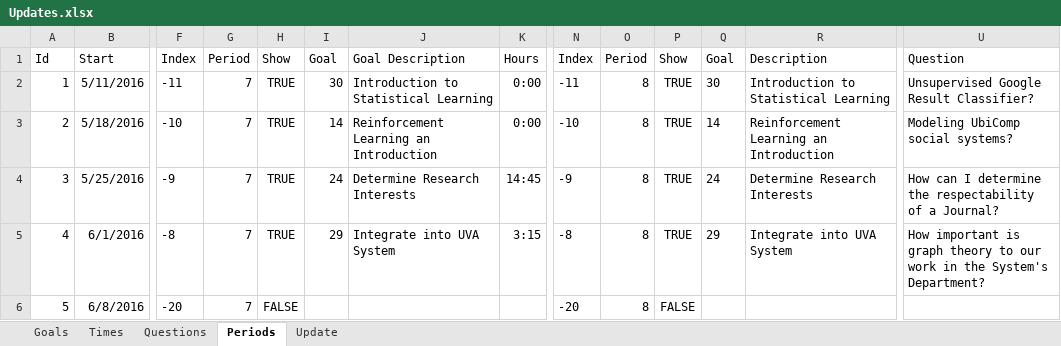
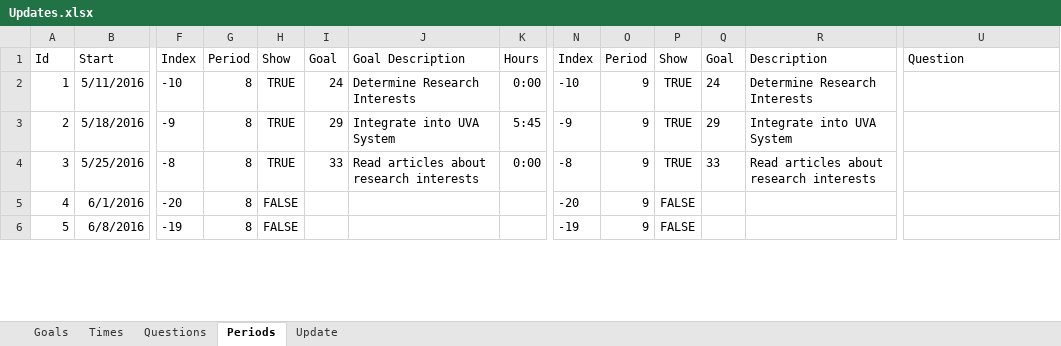
Before and after one commit to mrucker/uva-archive, an Excel workbook: updates/Updates.xlsx, sheet Periods, drawn as a sheet; only a part is shown, gaps mark what is left out; values as stored, in another font and other column widths than the file's, no borders; table styles not drawn; removed rows and columns are numbered as before the commit, all else as after; rows hold the shown columns only; the diff covers the shown part only; the diff names each change by its address in the sheet, - before the commit and + after, or states it on an @@ line.

```diff
--- a/updates/Updates.xlsx (sheet Periods)
+++ b/updates/Updates.xlsx (sheet Periods)
-F2: -11
+F2: -10
-G2:G4: 7
+G2:G4: 8
-I2: 30
+I2: 24
-J2: Introduction to Statistical Learning
+J2: Determine Research Interests
-N2: -11
+N2: -10
-O2:O4: 8
+O2:O4: 9
-Q2: 30
+Q2: 24
-R2: Introduction to Statistical Learning
+R2: Determine Research Interests
-U2: Unsupervised Google Result Classifier?
+U2: (empty)
-F3: -10
+F3: -9
-I3: 14
+I3: 29
-J3: Reinforcement Learning an Introduction
+J3: Integrate into UVA System
-K3: 0:00
+K3: 5:45
-N3: -10
+N3: -9
-Q3: 14
+Q3: 29
-R3: Reinforcement Learning an Introduction
+R3: Integrate into UVA System
-U3: Modeling UbiComp social systems?
+U3: (empty)
-F4: -9
+F4: -8
-I4: 24
+I4: 33
-J4: Determine Research Interests
+J4: Read articles about research interests
-K4: 14:45
+K4: 0:00
-N4: -9
+N4: -8
-Q4: 24
+Q4: 33
-R4: Determine Research Interests
+R4: Read articles about research interests
-U4: How can I determine the respectability of a Journal?
+U4: (empty)
-row 5: 4 | 6/1/2016 | -8 | 7 | TRUE | 29 | Integrate into UVA System | 3:15 | -8 | 8 | TRUE | 29 | Integrate into UVA System | How important is graph theory to our work in the System's Department?
+row 5: 4 | 6/1/2016 | -20 | 8 | FALSE |  |  |  | -20 | 9 | FALSE
-F6: -20
+F6: -19
-G6: 7
+G6: 8
-N6: -20
+N6: -19
-O6: 8
+O6: 9
```
Also changed, not shown: 2 added rows, 2 removed rows and 33 edited cells elsewhere in this sheet, sheet Update, sheet Times, sheet Goals, sheet Questions, formulas that keep their value, hidden cells, 2 other files.
